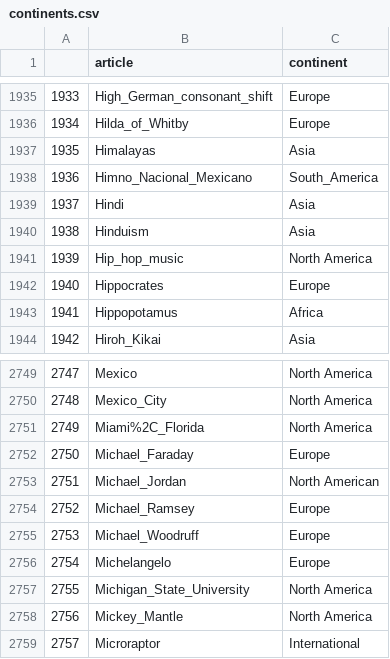
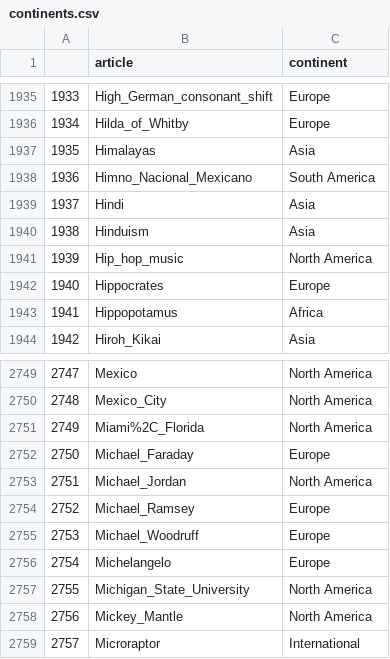
Before and after one commit to epfl-ada/ada-2023-project-tddt-thedatadreamteam, a CSV file: Data/continents.csv, drawn as a sheet; only a part is shown, gaps mark what is left out.

Commit message:
Uploading continents

```diff
--- a/Data/continents.csv
+++ b/Data/continents.csv
@@ -1937,3 +1937,3 @@
 1935,Himalayas,Asia
-1936,Himno_Nacional_Mexicano,South_America
+1936,Himno_Nacional_Mexicano,South America
 1937,Hindi,Asia
@@ -2752,3 +2752,3 @@
 2750,Michael_Faraday,Europe
-2751,Michael_Jordan,North American
+2751,Michael_Jordan,North America
 2752,Michael_Ramsey,Europe
```
